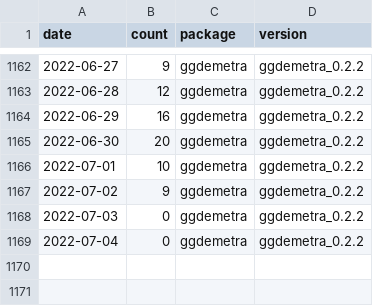
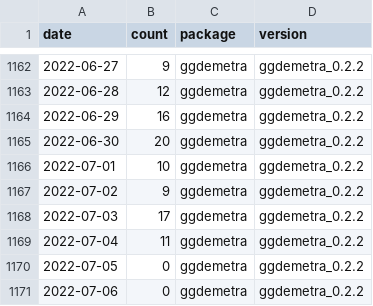
Before and after one commit to AQLT/rjd_downloads, a CSV file: data/full_table/ggdemetra.csv, drawn as a sheet; only a part is shown, gaps mark what is left out.

```diff
--- a/data/full_table/ggdemetra.csv
+++ b/data/full_table/ggdemetra.csv
@@ -1167,3 +1167,5 @@
 2022-07-02,9,"ggdemetra","ggdemetra_0.2.2"
-2022-07-03,0,"ggdemetra","ggdemetra_0.2.2"
-2022-07-04,0,"ggdemetra","ggdemetra_0.2.2"
+2022-07-03,17,"ggdemetra","ggdemetra_0.2.2"
+2022-07-04,11,"ggdemetra","ggdemetra_0.2.2"
+2022-07-05,0,"ggdemetra","ggdemetra_0.2.2"
+2022-07-06,0,"ggdemetra","ggdemetra_0.2.2"
```
Also changed, not shown: data/full_table/RJDemetra.csv, data/full_table/rjdmarkdown.csv, 7 other files.
